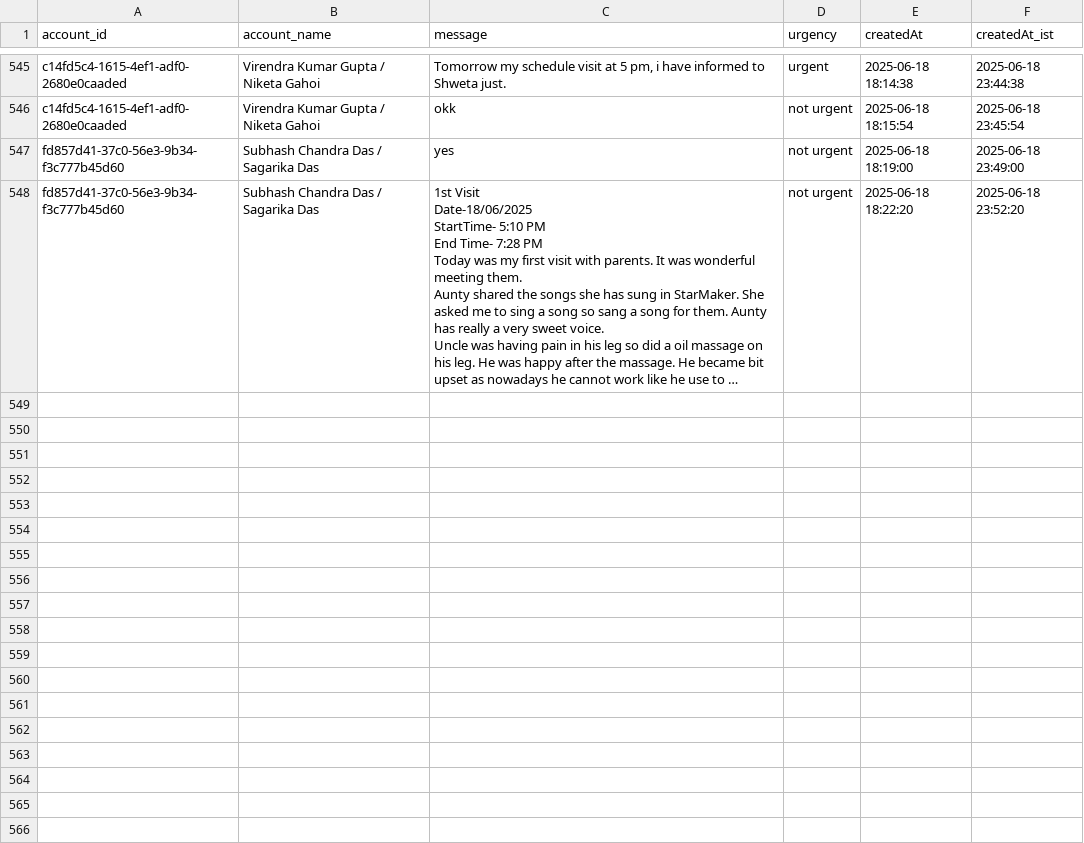
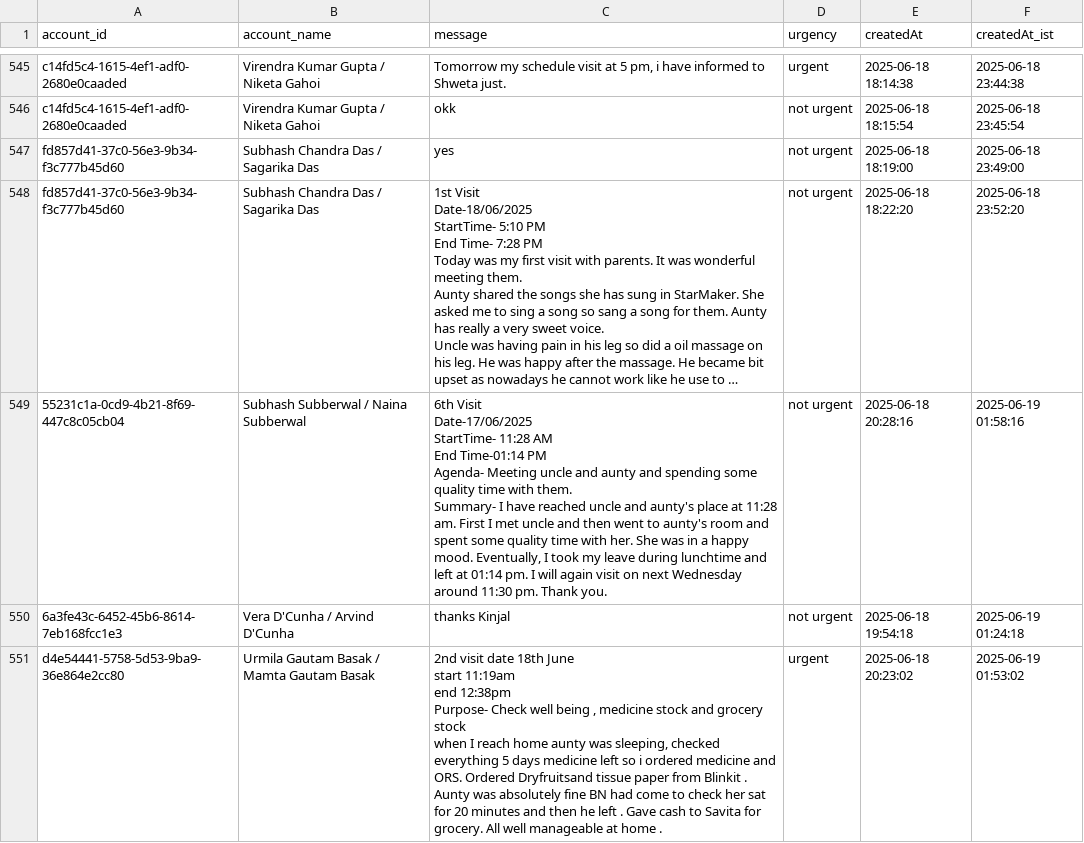
Before and after one commit to GOKULSINGHSHAH123/firebase, a CSV file: all_messages.csv, drawn as a sheet; only a part is shown, gaps mark what is left out; long unchanged cells end in …; ↵ is a line break in a cell; the diff names each change by its address in the sheet, - before the commit and + after, or states it on an @@ line.

```diff
--- a/all_messages.csv
+++ b/all_messages.csv
+row 549: 55231c1a-0cd9-4b21-8f69-447c8c05cb04 | Subhash Subberwal / Naina Subberwal | 6th Visit ↵ Date-17/06/2025 ↵ StartTime- 11:28 AM ↵ End Time-01:14 PM ↵ Agenda- Meeting uncle and aunty and spending some quality time with them. ↵ Summary- I have reached uncle and aunty's place at 11:28 am. First I met uncle and then went to aunty's room and spent some quality time with her. She was in a happy mood. Eventually, I took my leave during lunchtime and left at 01:14 pm. I will again visit on next Wednesday around 11:30 pm. Thank you. | not urgent | 2025-06-18 20:28:16 | 2025-06-19 01:58:16
+row 550: 6a3fe43c-6452-45b6-8614-7eb168fcc1e3 | Vera D'Cunha / Arvind D'Cunha | thanks Kinjal | not urgent | 2025-06-18 19:54:18 | 2025-06-19 01:24:18
+row 551: d4e54441-5758-5d53-9ba9-36e864e2cc80 | Urmila Gautam Basak / Mamta Gautam Basak | 2nd visit date 18th June ↵ start 11:19am ↵ end 12:38pm ↵ Purpose- Check well being , medicine stock and grocery stock ↵ when I reach home aunty was sleeping, checked everything 5 days medicine left so i ordered medicine and ORS. Ordered Dryfruitsand tissue paper from Blinkit . Aunty was absolutely fine BN had come to check her sat for 20 minutes and then he left . Gave cash to Savita for grocery. All well manageable at home . | urgent | 2025-06-18 20:23:02 | 2025-06-19 01:53:02
```
